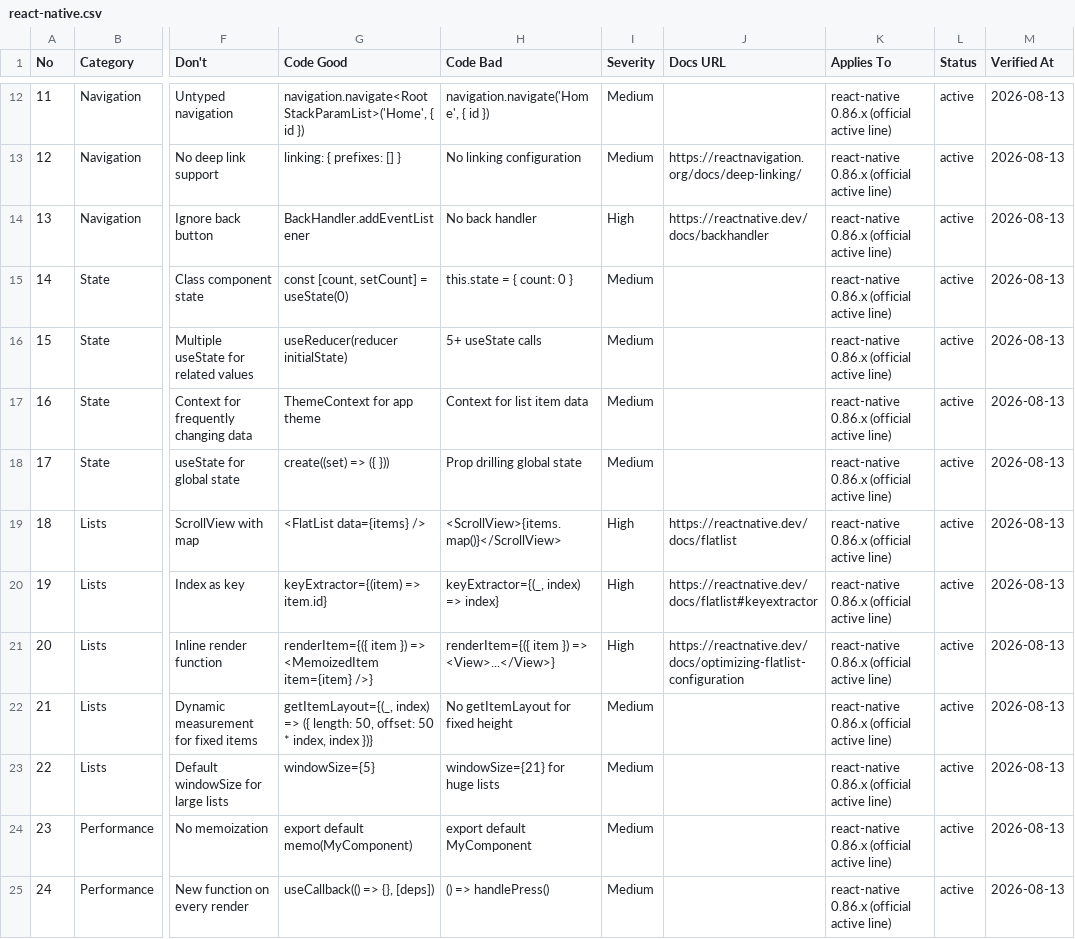
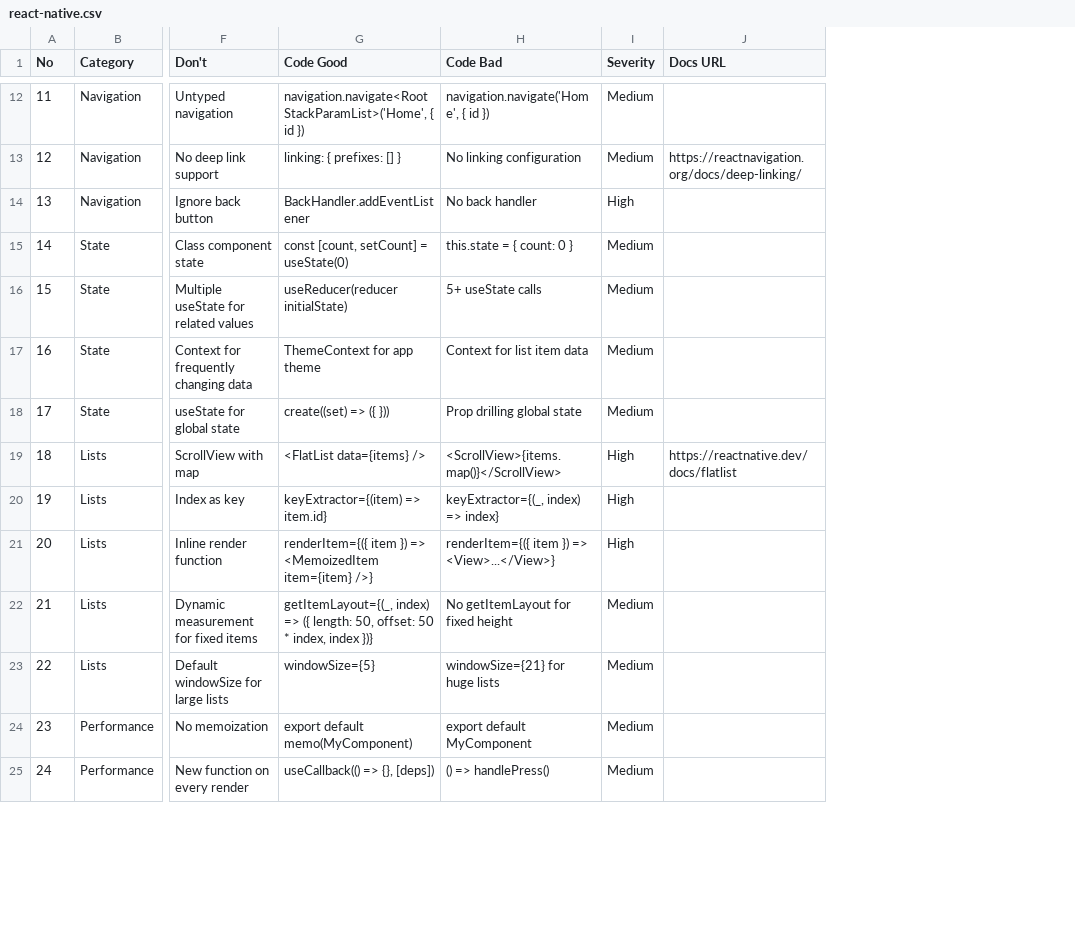
Before and after one commit to sajjadbabamaleki-lgtm/shop, a CSV file: .claude/skills/ui-ux-pro-max/data/stacks/react-native.csv, drawn as a sheet; only a part is shown, gaps mark what is left out; the diff covers the shown part only; the diff names each change by its address in the sheet, - before the commit and + after, or states it on an @@ line.

```diff
--- a/.claude/skills/ui-ux-pro-max/data/stacks/react-native.csv
+++ b/.claude/skills/ui-ux-pro-max/data/stacks/react-native.csv
-column K (Applies To), rows 12-25: all react-native 0.86.x (official active line)
-column L (Status), rows 12-25: all active
-column M (Verified At), rows 12-25: all 2026-08-13
-J14 (Docs URL): https://reactnative.dev/docs/backhandler
+J14 (Docs URL): (empty)
-J20 (Docs URL): https://reactnative.dev/docs/flatlist#keyextractor
+J20 (Docs URL): (empty)
-J21 (Docs URL): https://reactnative.dev/docs/optimizing-flatlist-configuration
+J21 (Docs URL): (empty)
```
Also changed, not shown: 20 edited cells elsewhere in this file, .claude/skills/ui-ux-pro-max/data/motion.csv, .claude/skills/ui-ux-pro-max/data/stacks/html-tailwind.csv, 52 other files.
